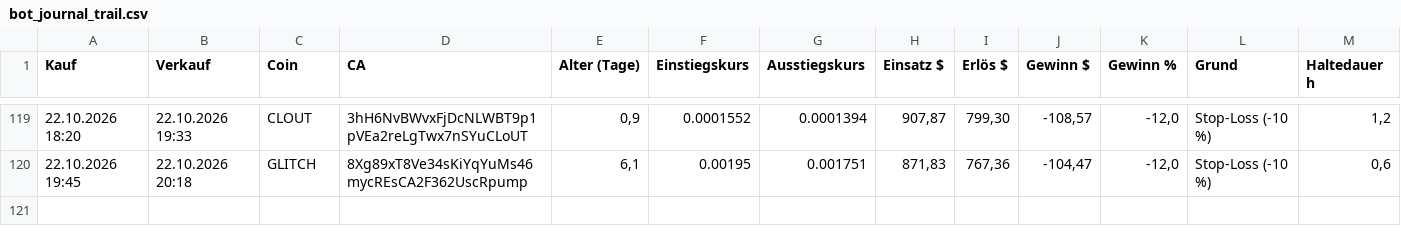
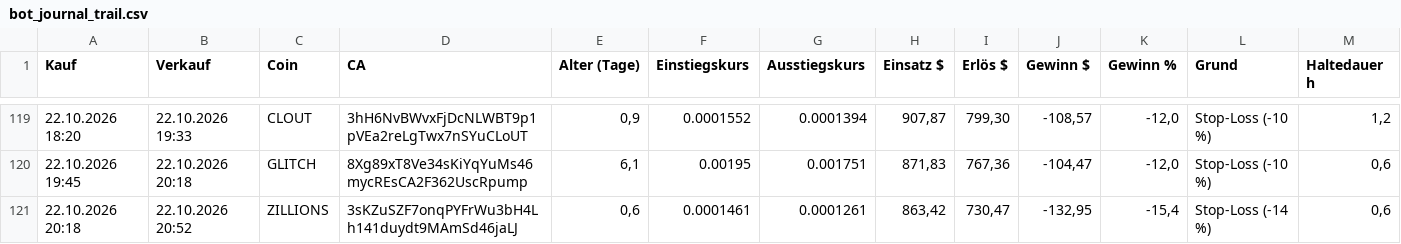
Before and after one commit to Derg83/fomo-bot, a CSV file: bot_journal_trail.csv, drawn as a sheet; only a part is shown, gaps mark what is left out.

```diff
--- a/bot_journal_trail.csv
+++ b/bot_journal_trail.csv
@@ -120 +120,2 @@
 22.10.2026 19:45;22.10.2026 20:18;GLITCH;8Xg89xT8Ve34sKiYqYuMs46mycREsCA2F362UscRpump;6,1;0.00195;0.001751;871,83;767,36;-104,47;-12,0;Stop-Loss (-10 %);0,6
+22.10.2026 20:18;22.10.2026 20:52;ZILLIONS;3sKZuSZF7onqPYFrWu3bH4Lh141duydt9MAmSd46jaLJ;0,6;0.0001461;0.0001261;863,42;730,47;-132,95;-15,4;Stop-Loss (-14 %);0,6
```
Also changed, not shown: 10 other files.
